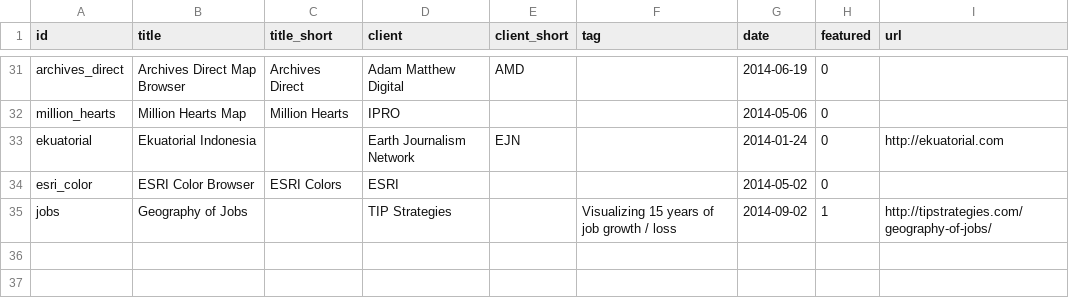
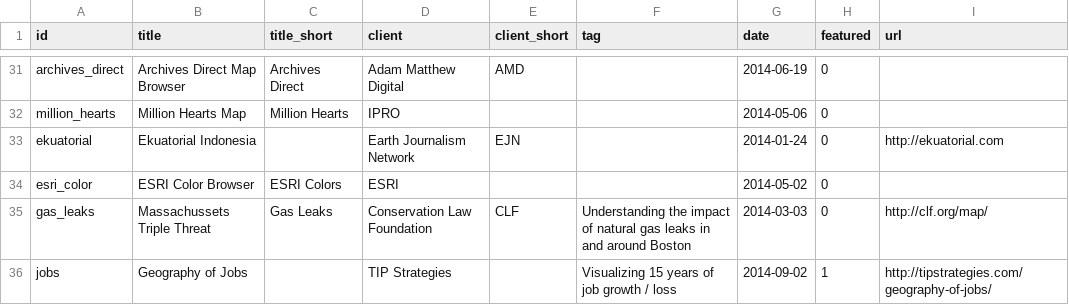
Before and after one commit to axismaps/website, a CSV file: data/text/projects.csv, drawn as a sheet; only a part is shown, gaps mark what is left out.

Commit message:
Added gas leaks as brief item because that's the only way I'm going to get this done

```diff
--- a/data/text/projects.csv
+++ b/data/text/projects.csv
@@ -34,2 +34,3 @@ ekuatorial,Ekuatorial Indonesia,,Earth Journalism Network,EJN,,2014-01-24,0,http
 esri_color,ESRI Color Browser,ESRI Colors,ESRI,,,2014-05-02,0,
+gas_leaks,Massachussets Triple Threat,Gas Leaks,Conservation Law Foundation,CLF,Understanding the impact of natural gas leaks in and around Boston,2014-03-03,0,http://clf.org/map/
 jobs,Geography of Jobs,,TIP Strategies,,Visualizing 15 years of job growth / loss,2014-09-02,1,http://tipstrategies.com/geography-of-jobs/
```
Also changed, not shown: 4 other files.
